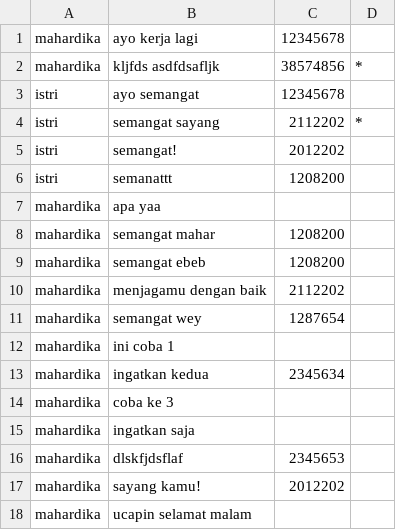
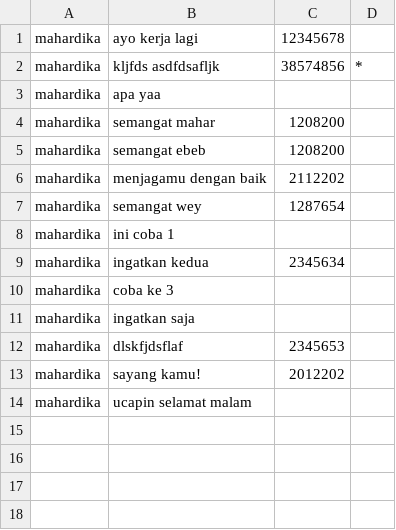
Before and after one commit to tudemaha/terminal-todo, a CSV file: db/db_todo.csv, drawn as a sheet.

Commit message:
Change data in db

```diff
--- a/db/db_todo.csv
+++ b/db/db_todo.csv
@@ -2,6 +2,2 @@ mahardika,ayo kerja lagi,12345678,,
 mahardika,kljfds asdfdsafljk,38574856,*,
-istri,ayo semangat,12345678,,
-istri,semangat sayang,2112202,*,
-istri,semangat!,2012202,,
-istri,semanattt,1208200,,
 mahardika,apa yaa,,,
```
Also changed, not shown: 1 other file.
